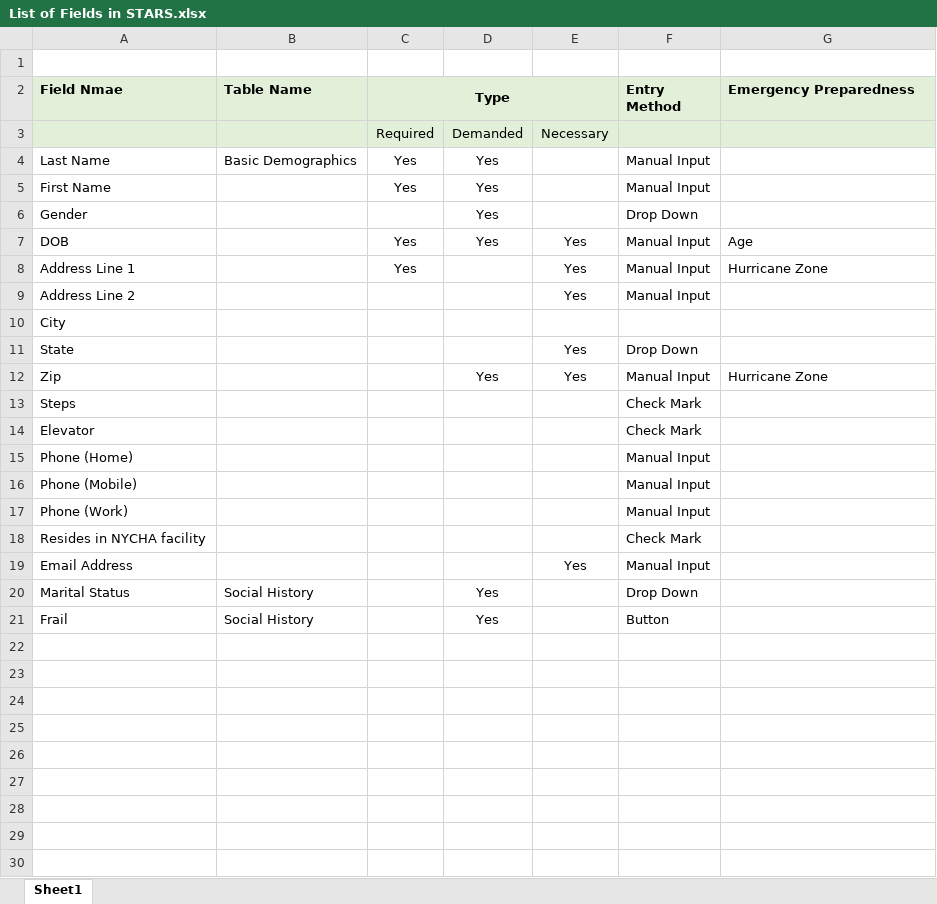
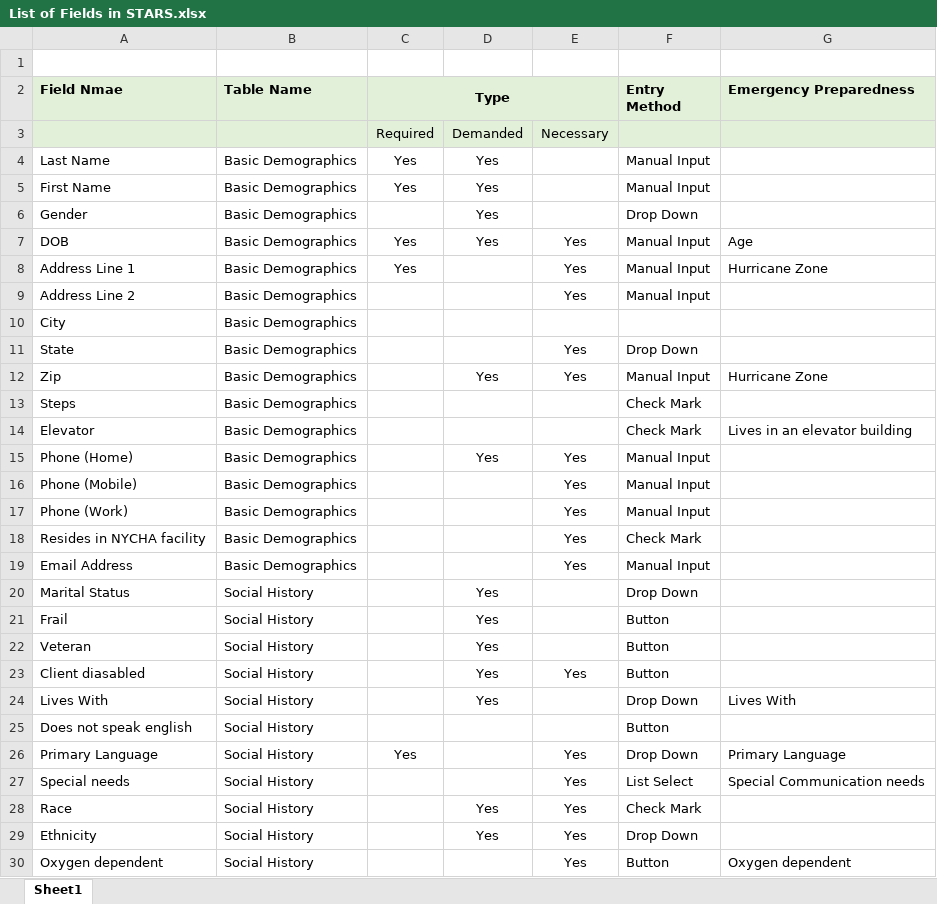
Before and after one commit to IAlam20/Jupyter, an Excel workbook: List of Fields in STARS.xlsx, sheet Sheet1, drawn as a sheet; only a part is shown; values as stored, in another font and other column widths than the file's, no borders; the diff covers the shown part only; the diff names each change by its address in the sheet, - before the commit and + after, or states it on an @@ line.

Commit message:
Add files via upload

```diff
--- a/List of Fields in STARS.xlsx (sheet Sheet1)
+++ b/List of Fields in STARS.xlsx (sheet Sheet1)
-B5:B19 (Table Name): (empty)
+B5:B19 (Table Name): Basic Demographics
-G14 (Emergency Preparedness): (empty)
+G14 (Emergency Preparedness): Lives in an elevator building
-D15: (empty)
+D15: Yes
-E15:E18: (empty)
+E15:E18: Yes
+row 22: Veteran | Social History |  | Yes |  | Button
+row 23: Client diasabled | Social History |  | Yes | Yes | Button
+row 24: Lives With | Social History |  | Yes |  | Drop Down | Lives With
+row 25: Does not speak english | Social History |  |  |  | Button
+row 26: Primary Language | Social History | Yes |  | Yes | Drop Down | Primary Language
+row 27: Special needs | Social History |  |  | Yes | List Select | Special Communication needs
+row 28: Race | Social History |  | Yes | Yes | Check Mark
+row 29: Ethnicity | Social History |  | Yes | Yes | Drop Down
+row 30: Oxygen dependent | Social History |  |  | Yes | Button | Oxygen dependent
```
Also changed, not shown: 11 added rows elsewhere in this sheet.
